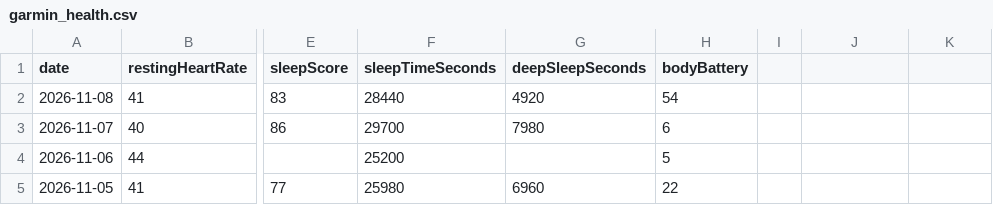
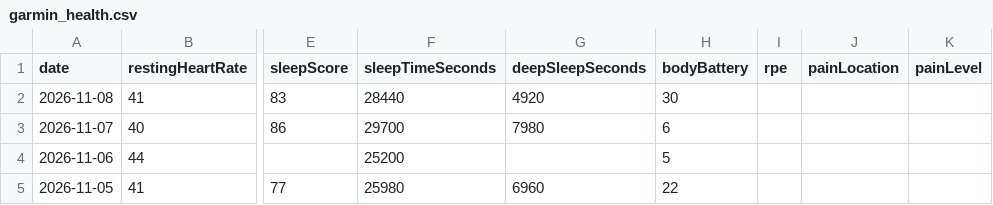
Before and after one commit to Redbe4rd-glitch/garmin-auto-sync, a CSV file: garmin_health.csv, drawn as a sheet; only a part is shown, gaps mark what is left out; the diff names each change by its address in the sheet, - before the commit and + after, or states it on an @@ line.

Commit message:
Automated Garmin sync update [skip ci]

```diff
--- a/garmin_health.csv
+++ b/garmin_health.csv
-I1: (empty)
+I1: rpe
-J1: (empty)
+J1: painLocation
-K1: (empty)
+K1: painLevel
-H2 (bodyBattery): 54
+H2 (bodyBattery): 30
```
